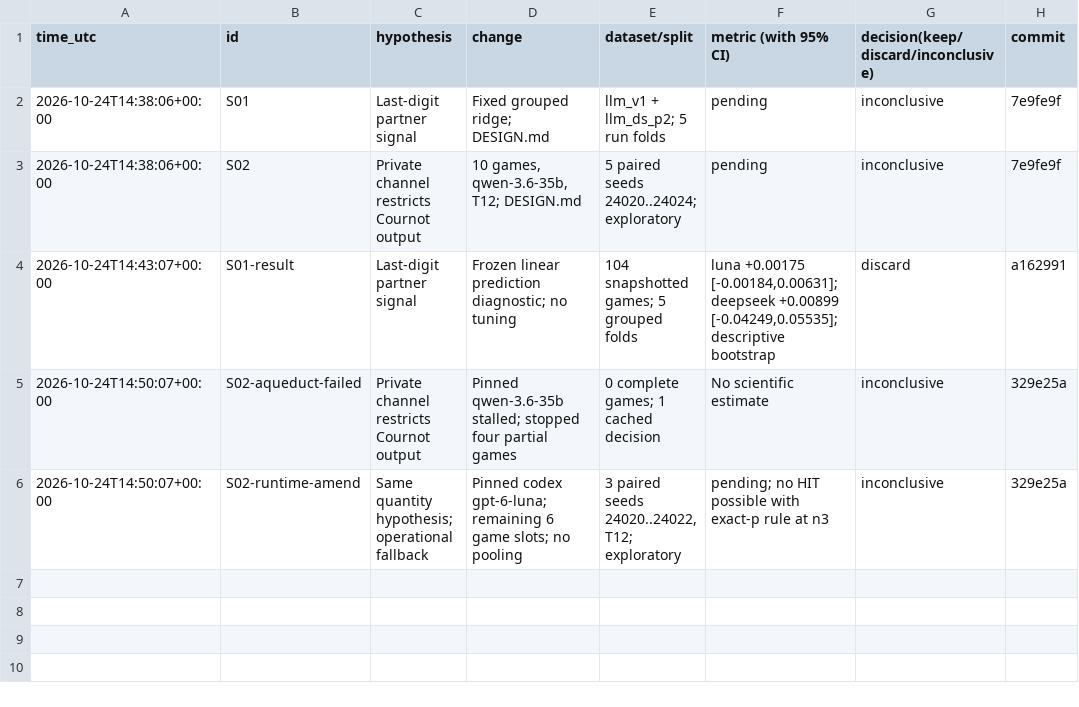
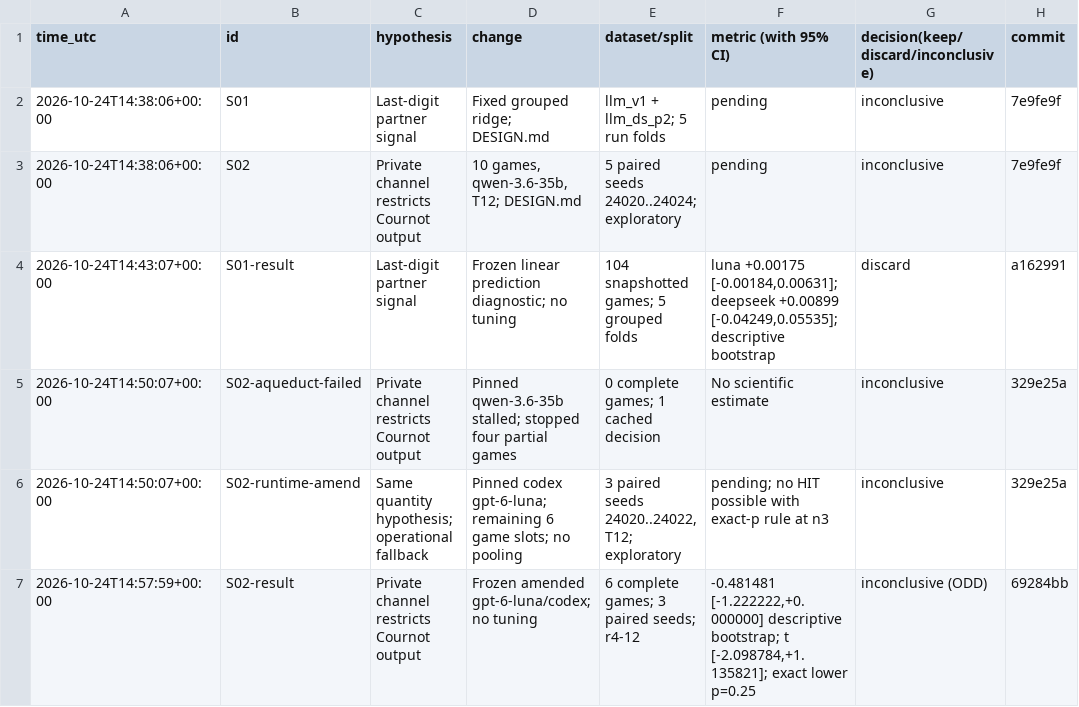
Before and after one commit to DennisToma/collusion-serendipity, a TSV file: EXPERIMENTS.tsv, drawn as a sheet; the diff names each change by its address in the sheet, - before the commit and + after, or states it on an @@ line.

```diff
--- a/EXPERIMENTS.tsv
+++ b/EXPERIMENTS.tsv
+row 7: 2026-10-24T14:57:59+00:00 | S02-result | Private channel restricts Cournot output | Frozen amended gpt-6-luna/codex; no tuning | 6 complete games; 3 paired seeds; r4-12 | -0.481481 [-1.222222,+0.000000] descriptive bootstrap; t [-2.098784,+1.135821]; exact lower p=0.25 | inconclusive (ODD) | 69284bb
```
Also changed, not shown: IDEAS.tsv, 27 other files.
